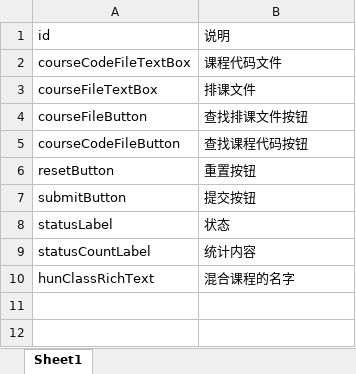
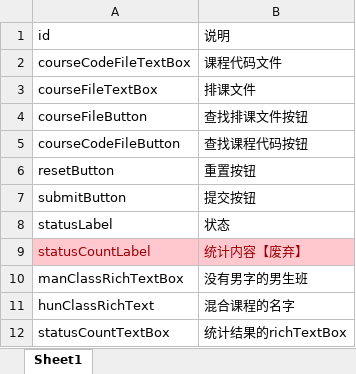
Before and after one commit to postbird/DHUCourseHelperPE, an Excel workbook: ID说明.xlsx, sheet Sheet1, drawn as a sheet; values as stored, in another font and other column widths than the file's, no borders; the diff names each change by its address in the sheet, - before the commit and + after, or states it on an @@ line.

```diff
--- a/ID说明.xlsx (sheet Sheet1)
+++ b/ID说明.xlsx (sheet Sheet1)
@@ A9:B9 fill: none → #FFC7CE, text colour: black → #9C0006 @@
-B9 (说明): 统计内容
+B9 (说明): 统计内容【废弃】
+row 10: manClassRichTextBox | 没有男字的男生班
+row 12: statusCountTextBox | 统计结果的richTextBox
```
Also changed, not shown: 24 other files.
